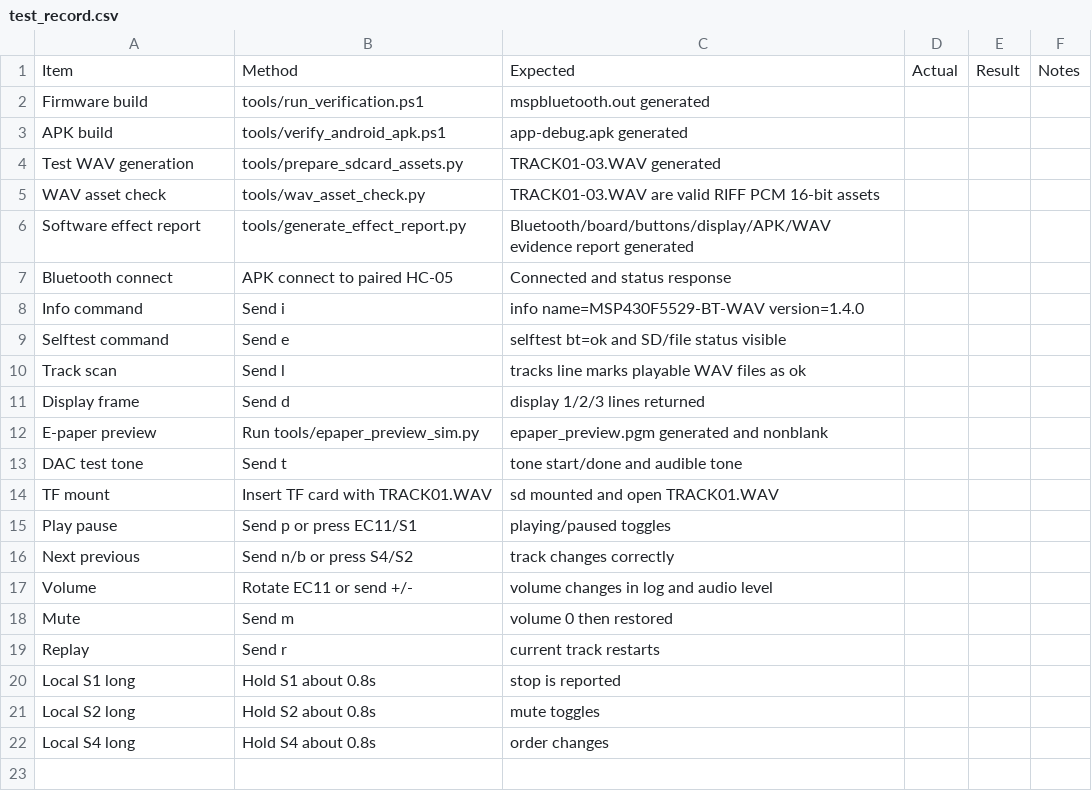
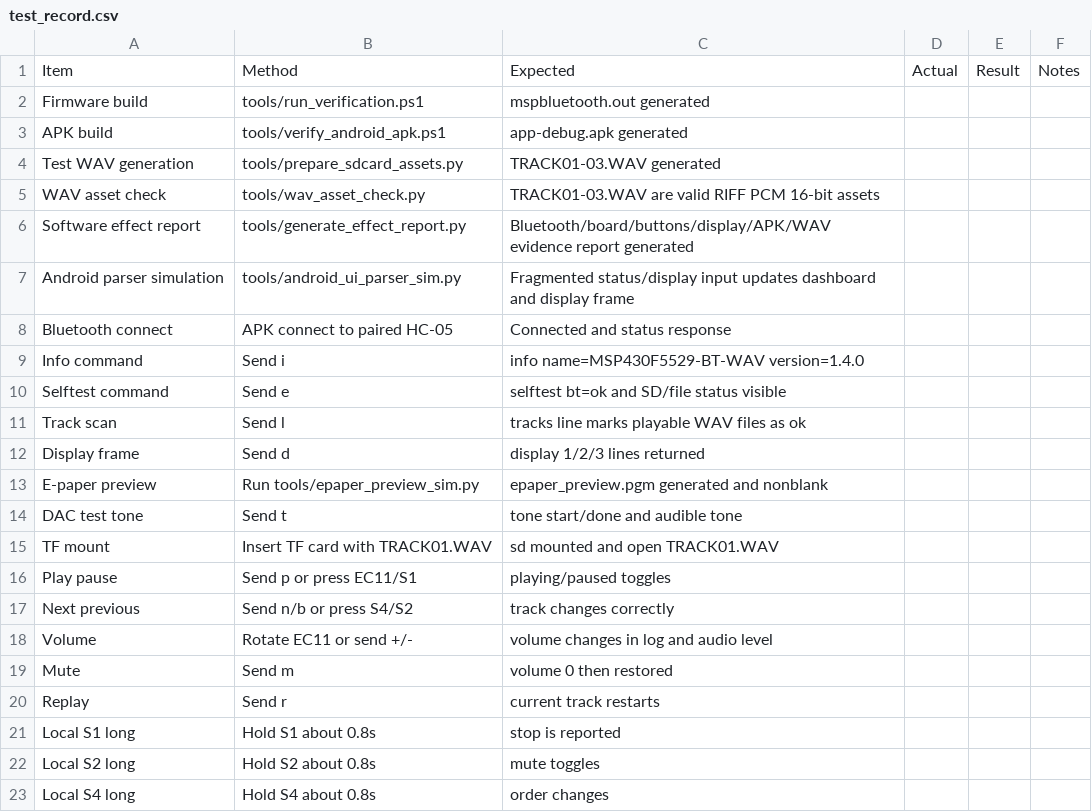
Before and after one commit to dkjsiogu/mspbluetooth, a CSV file: docs/test_record.csv, drawn as a sheet; the diff names each change by its address in the sheet, - before the commit and + after, or states it on an @@ line.

```diff
--- a/docs/test_record.csv
+++ b/docs/test_record.csv
+row 7: Android parser simulation | tools/android_ui_parser_sim.py | Fragmented status/display input updates dashboard and display frame
```
Also changed, not shown: 10 other files.
